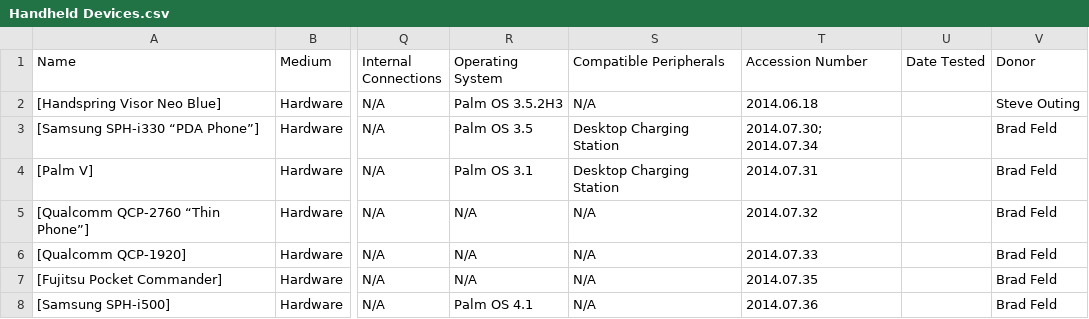
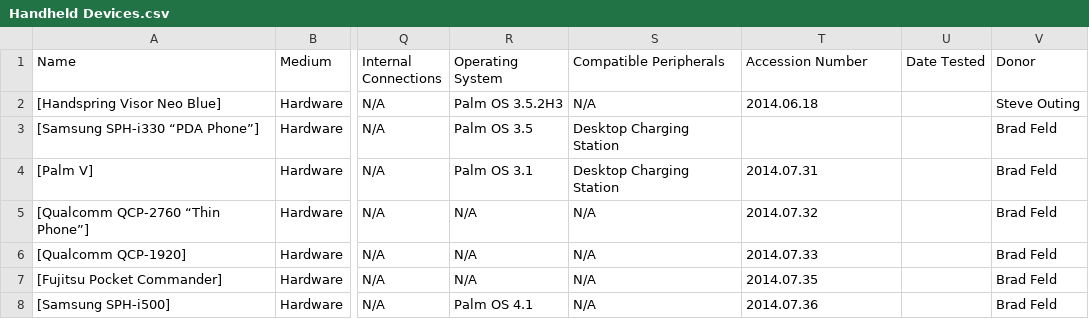
Before and after one commit to MediaArchaeologyLab/catalogue, a CSV file: Handheld Devices.csv, drawn as a sheet; only a part is shown, gaps mark what is left out; the diff names each change by its address in the sheet, - before the commit and + after, or states it on an @@ line.

```diff
--- a/Handheld Devices.csv
+++ b/Handheld Devices.csv
-T3 (Accession Number): 2014.07.30; 2014.07.34
+T3 (Accession Number): (empty)
```
Also changed, not shown: Apple Desktops.csv, Hardware.csv, 50 other files.
